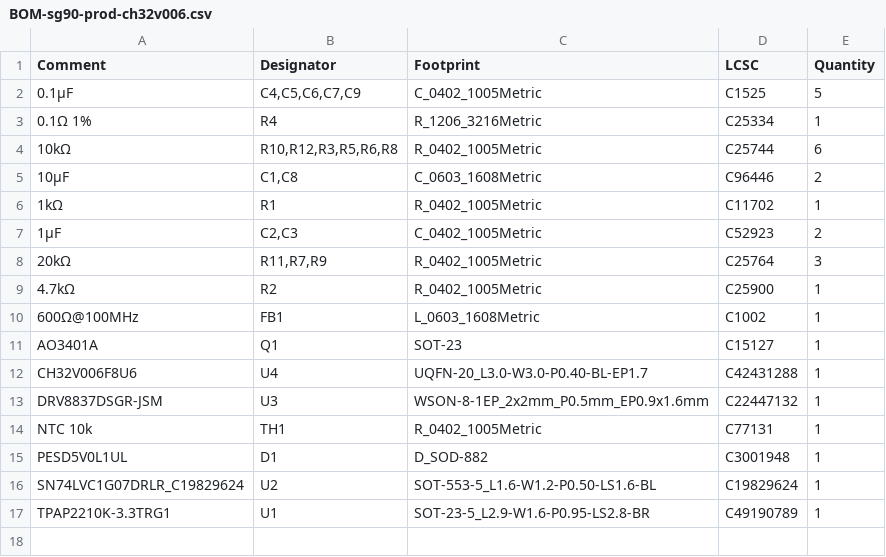
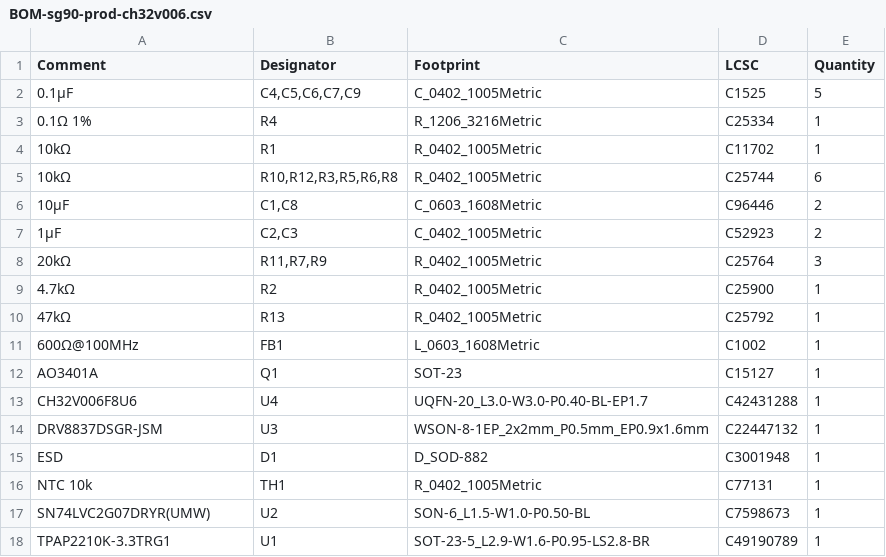
Before and after one commit to OpenServoCore/open-servo-core, a CSV file: hardware/boards/sg90-prod-ch32v006/jlcpcb/production_files/BOM-sg90-prod-ch32v006.csv, drawn as a sheet.

```diff
--- a/hardware/boards/sg90-prod-ch32v006/jlcpcb/production_files/BOM-sg90-prod-ch32v006.csv
+++ b/hardware/boards/sg90-prod-ch32v006/jlcpcb/production_files/BOM-sg90-prod-ch32v006.csv
@@ -3,5 +3,5 @@ Comment,Designator,Footprint,LCSC,Quantity
 0.1Ω 1%,R4,R_1206_3216Metric,C25334,1
+10kΩ,R1,R_0402_1005Metric,C11702,1
 10kΩ,"R10,R12,R3,R5,R6,R8",R_0402_1005Metric,C25744,6
 10µF,"C1,C8",C_0603_1608Metric,C96446,2
-1kΩ,R1,R_0402_1005Metric,C11702,1
 1µF,"C2,C3",C_0402_1005Metric,C52923,2
@@ -9,2 +9,3 @@ Comment,Designator,Footprint,LCSC,Quantity
 4.7kΩ,R2,R_0402_1005Metric,C25900,1
+47kΩ,R13,R_0402_1005Metric,C25792,1
 600Ω@100MHz,FB1,L_0603_1608Metric,C1002,1
@@ -13,5 +14,5 @@ CH32V006F8U6,U4,UQFN-20_L3.0-W3.0-P0.40-BL-EP1.7,C42431288,1
 DRV8837DSGR-JSM,U3,WSON-8-1EP_2x2mm_P0.5mm_EP0.9x1.6mm,C22447132,1
+ESD,D1,D_SOD-882,C3001948,1
 NTC 10k,TH1,R_0402_1005Metric,C77131,1
-PESD5V0L1UL,D1,D_SOD-882,C3001948,1
-SN74LVC1G07DRLR_C19829624,U2,SOT-553-5_L1.6-W1.2-P0.50-LS1.6-BL,C19829624,1
+SN74LVC2G07DRYR(UMW),U2,SON-6_L1.5-W1.0-P0.50-BL,C7598673,1
 TPAP2210K-3.3TRG1,U1,SOT-23-5_L2.9-W1.6-P0.95-LS2.8-BR,C49190789,1
```
Also changed, not shown: hardware/boards/sg90-prod-ch32v006/jlcpcb/production_files/CPL-sg90-prod-ch32v006.csv, 23 other files.
